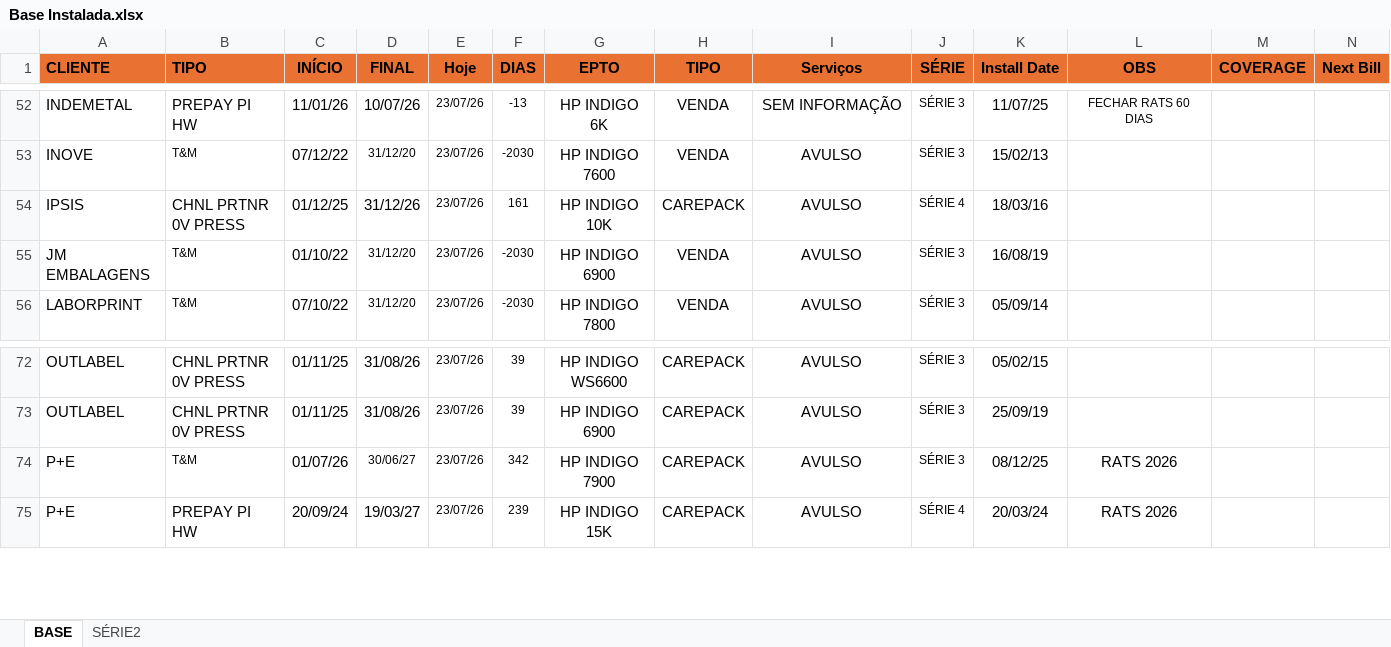
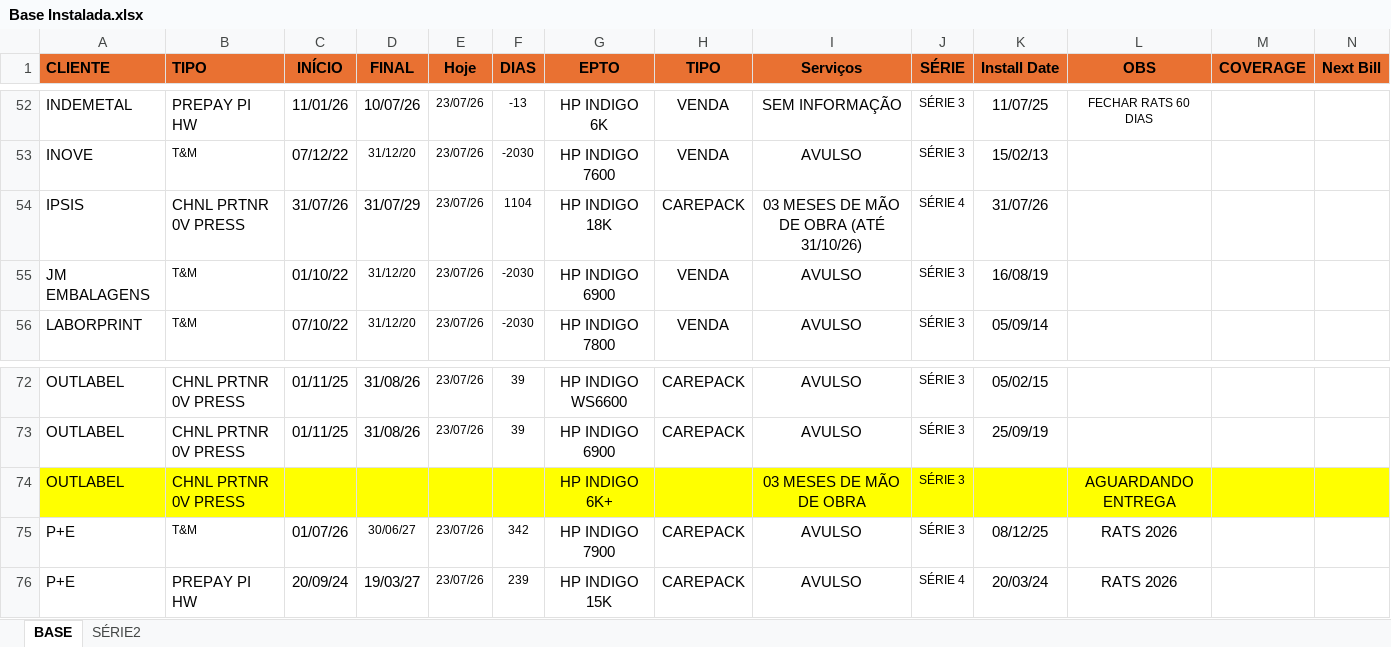
Before and after one commit to Karamith/chatbot-whatsapp-estoque, an Excel workbook: data/Base Instalada.xlsx, sheet BASE, drawn as a sheet; only a part is shown, gaps mark what is left out; values as stored, in another font and other column widths than the file's, no borders; rows hold the shown columns only; the diff names each change by its address in the sheet, - before the commit and + after, or states it on an @@ line.

Commit message:
ATT Base Instalada

```diff
--- a/data/Base Instalada.xlsx (sheet BASE)
+++ b/data/Base Instalada.xlsx (sheet BASE)
-C54 (INÍCIO): 01/12/25
+C54 (INÍCIO): 31/07/26
-D54 (FINAL): 31/12/26
+D54 (FINAL): 31/07/29
-F54 (DIAS): 161
+F54 (DIAS): 1104
-G54 (EPTO): HP INDIGO 10K
+G54 (EPTO): HP INDIGO 18K
-I54 (Serviços): AVULSO
+I54 (Serviços): 03 MESES DE MÃO DE OBRA (ATÉ 31/10/26)
-K54 (Install Date): 18/03/16
+K54 (Install Date): 31/07/26
+row 74: OUTLABEL | CHNL PRTNR 0V PRESS |  |  |  |  | HP INDIGO 6K+ |  | 03 MESES DE MÃO DE OBRA | SÉRIE 3 |  | AGUARDANDO ENTREGA
```
